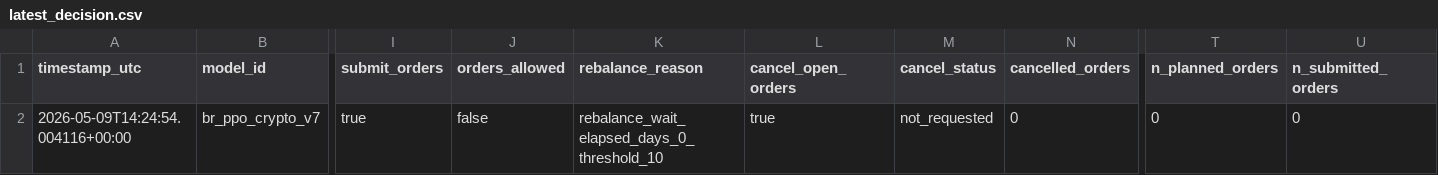
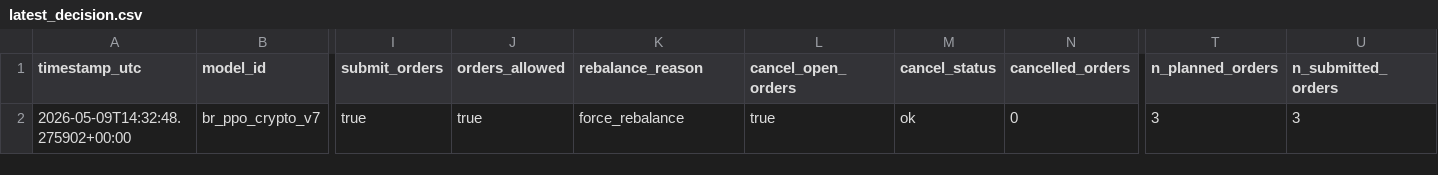
Before and after one commit to FinTechEntrepreneurldz/br_ppo_crypto_v7, a CSV file: logs/decisions/latest_decision.csv, drawn as a sheet; only a part is shown, gaps mark what is left out; the diff names each change by its address in the sheet, - before the commit and + after, or states it on an @@ line.

```diff
--- a/logs/decisions/latest_decision.csv
+++ b/logs/decisions/latest_decision.csv
-A2 (timestamp_utc): 2026-05-09T14:24:54.004116+00:00
+A2 (timestamp_utc): 2026-05-09T14:32:48.275902+00:00
-J2 (orders_allowed): false
+J2 (orders_allowed): true
-K2 (rebalance_reason): rebalance_wait_elapsed_days_0_threshold_10
+K2 (rebalance_reason): force_rebalance
-M2 (cancel_status): not_requested
+M2 (cancel_status): ok
-T2 (n_planned_orders): 0
+T2 (n_planned_orders): 3
-U2 (n_submitted_orders): 0
+U2 (n_submitted_orders): 3
```
Also changed, not shown: logs/decisions/decisions.csv, logs/health/signal_history.csv, 6 other files.
